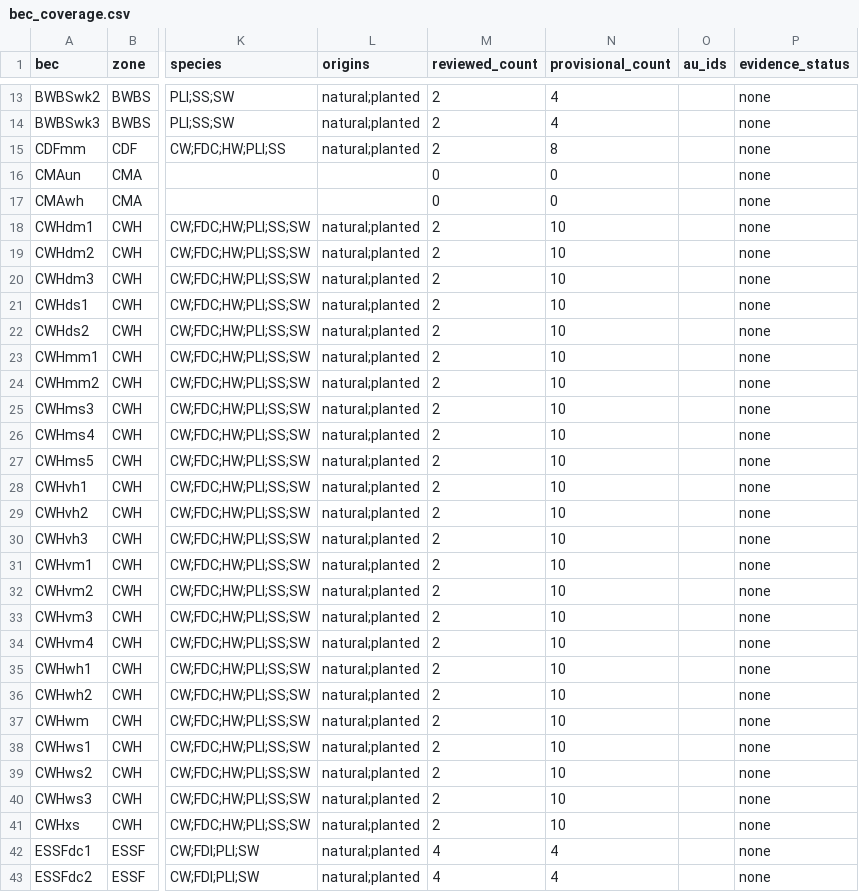
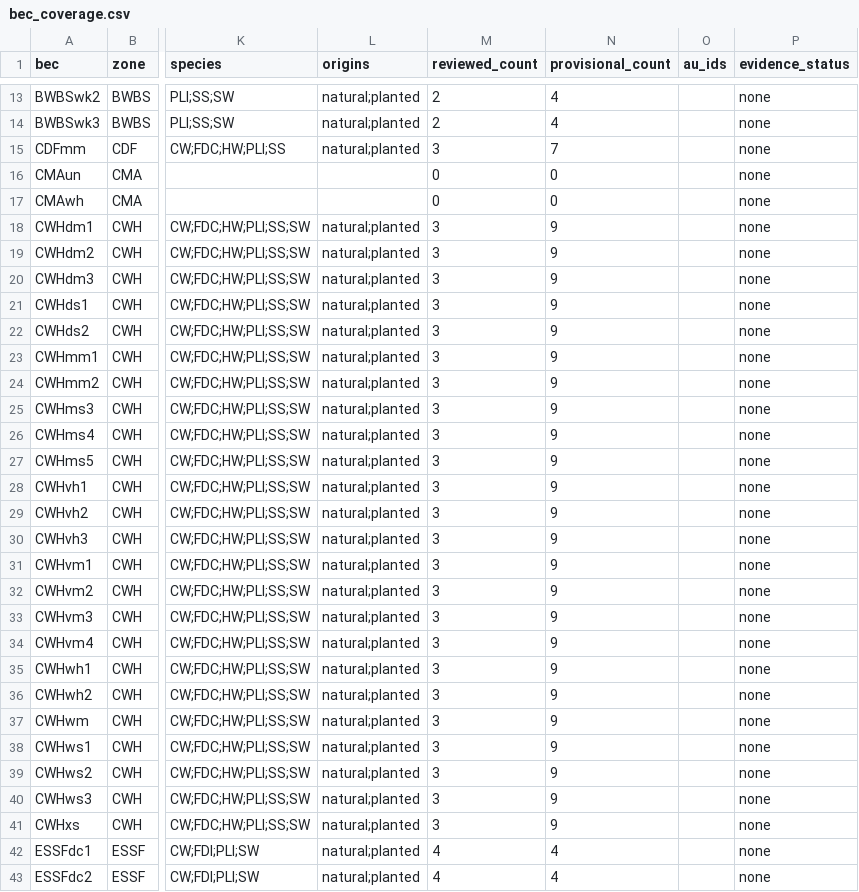
Before and after one commit to UBC-FRESH/ws4, a CSV file: ws4/sdmd/data/sdmd/bec_coverage.csv, drawn as a sheet; only a part is shown, gaps mark what is left out; the diff names each change by its address in the sheet, - before the commit and + after, or states it on an @@ line.

```diff
--- a/ws4/sdmd/data/sdmd/bec_coverage.csv
+++ b/ws4/sdmd/data/sdmd/bec_coverage.csv
-M15 (reviewed_count): 2
+M15 (reviewed_count): 3
-N15 (provisional_count): 8
+N15 (provisional_count): 7
-M18:M41 (reviewed_count): 2
+M18:M41 (reviewed_count): 3
-N18:N41 (provisional_count): 10
+N18:N41 (provisional_count): 9
```
Also changed, not shown: ws4/sdmd/data/sdmd/bec_review_queue.csv, 21 other files.
